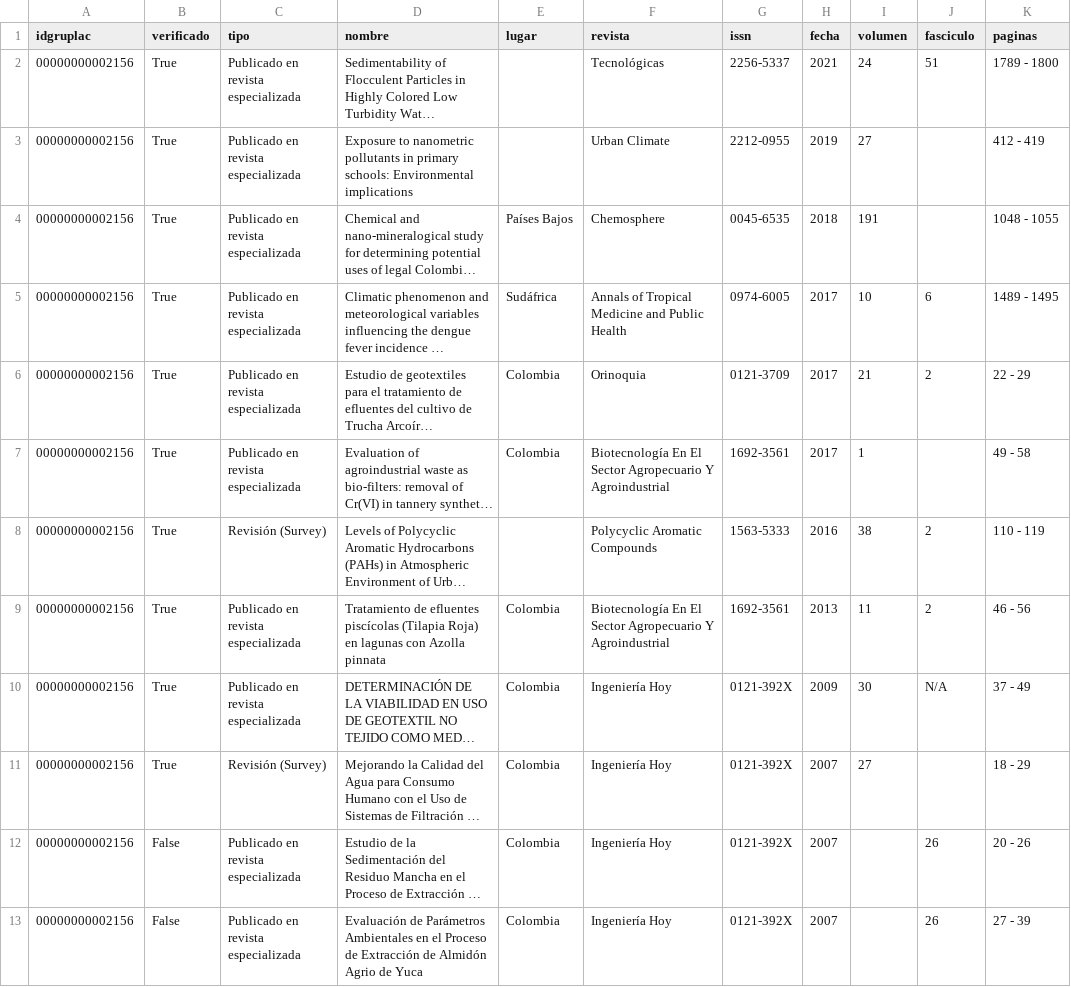
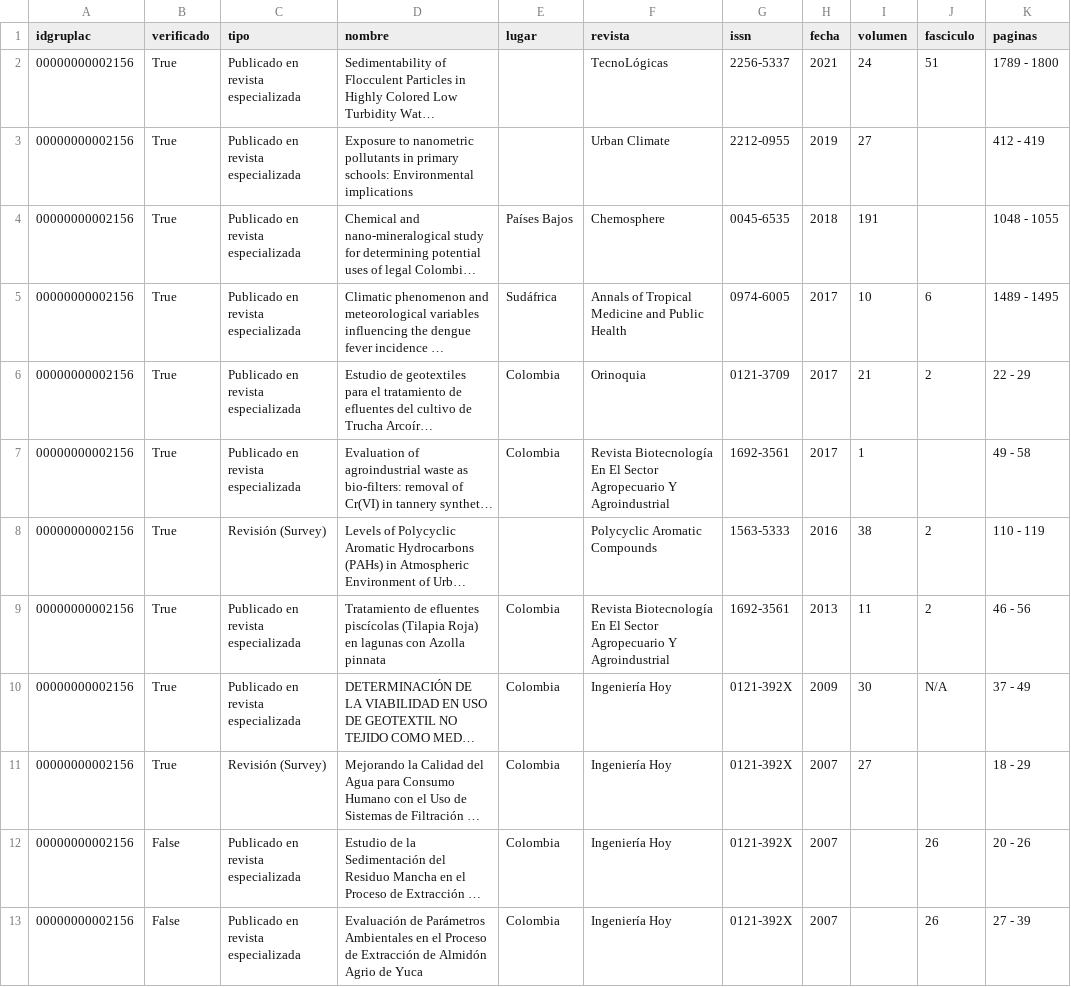
Before and after one commit to alexper11/SCIENGROUP, a CSV file: cvlac/testing/testing_gruplac/articulos3.csv, drawn as a sheet; only a part is shown; long unchanged cells end in …; the diff names each change by its address in the sheet, - before the commit and + after, or states it on an @@ line.

```diff
--- a/cvlac/testing/testing_gruplac/articulos3.csv
+++ b/cvlac/testing/testing_gruplac/articulos3.csv
-F2 (revista): Tecnológicas
+F2 (revista): TecnoLógicas
-F7 (revista): Biotecnología En…
+F7 (revista): Revista Biotecnología En…
-F9 (revista): Biotecnología En…
+F9 (revista): Revista Biotecnología En…
```
Also changed, not shown: cvlac/testing/testing_gruplac/articulos2.csv, cvlac/testing/testing_gruplac/innovacion_empresarial2.csv, 6 other files.
